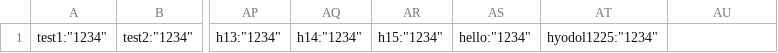
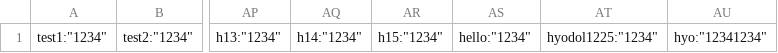
Before and after one commit to code-squad/nodejs-todo-web, a CSV file: member_Information.csv, drawn as a sheet; only a part is shown, gaps mark what is left out; the diff names each change by its address in the sheet, - before the commit and + after, or states it on an @@ line.

```diff
--- a/member_Information.csv
+++ b/member_Information.csv
-AU1: (empty)
+AU1: hyo:"12341234"
```
Also changed, not shown: 2 other files.
